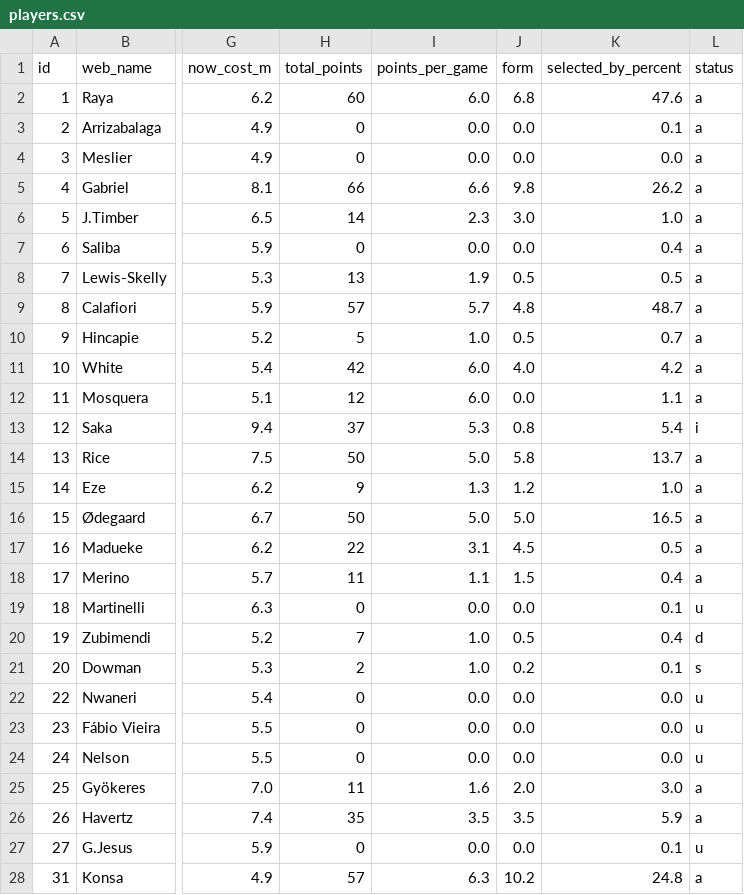
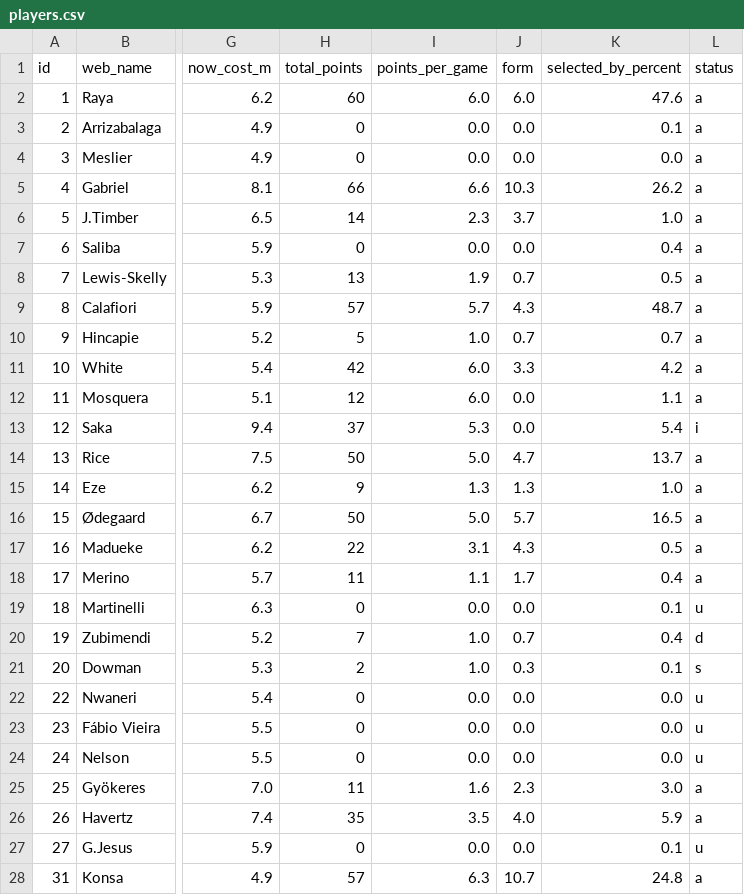
Before and after one commit to vagabondsscrapbook/fpl_data, a CSV file: players.csv, drawn as a sheet; only a part is shown, gaps mark what is left out; the diff covers the shown part only; the diff names each change by its address in the sheet, - before the commit and + after, or states it on an @@ line.

```diff
--- a/players.csv
+++ b/players.csv
-J2 (form): 6.8
+J2 (form): 6.0
-J5 (form): 9.8
+J5 (form): 10.3
-J6 (form): 3.0
+J6 (form): 3.7
-J8 (form): 0.5
+J8 (form): 0.7
-J9 (form): 4.8
+J9 (form): 4.3
-J10 (form): 0.5
+J10 (form): 0.7
-J11 (form): 4.0
+J11 (form): 3.3
-J13 (form): 0.8
+J13 (form): 0.0
-J14 (form): 5.8
+J14 (form): 4.7
-J15 (form): 1.2
+J15 (form): 1.3
-J16 (form): 5.0
+J16 (form): 5.7
-J17 (form): 4.5
+J17 (form): 4.3
-J18 (form): 1.5
+J18 (form): 1.7
-J20 (form): 0.5
+J20 (form): 0.7
-J21 (form): 0.2
+J21 (form): 0.3
-J25 (form): 2.0
+J25 (form): 2.3
-J26 (form): 3.5
+J26 (form): 4.0
-J28 (form): 10.2
+J28 (form): 10.7
```
Also changed, not shown: 143 edited cells elsewhere in this file, news_log.csv, players_extra.csv, 1 other file.
